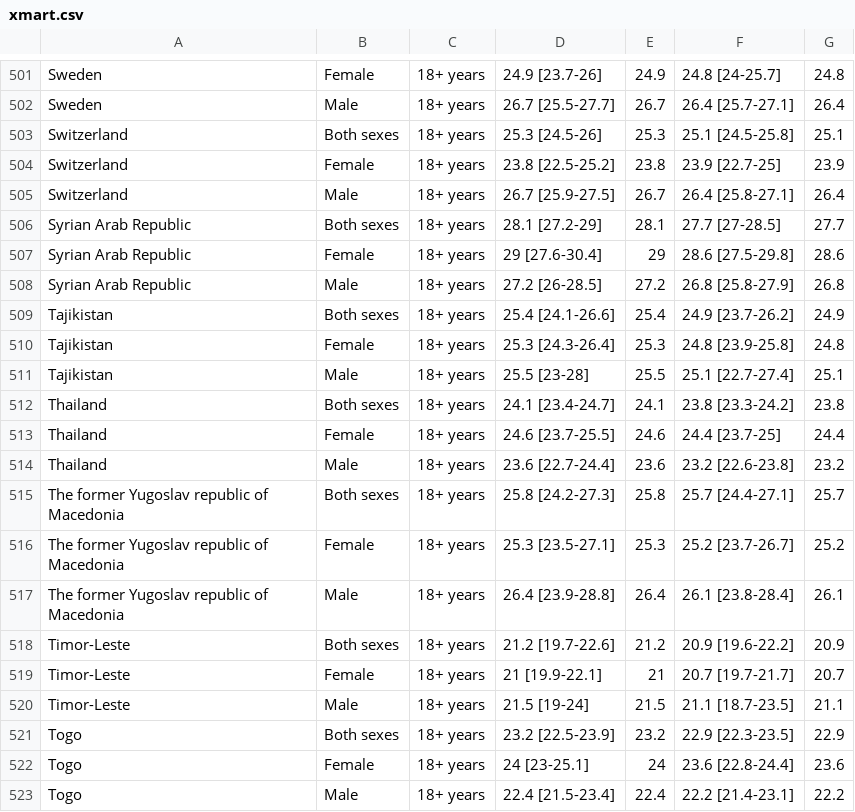
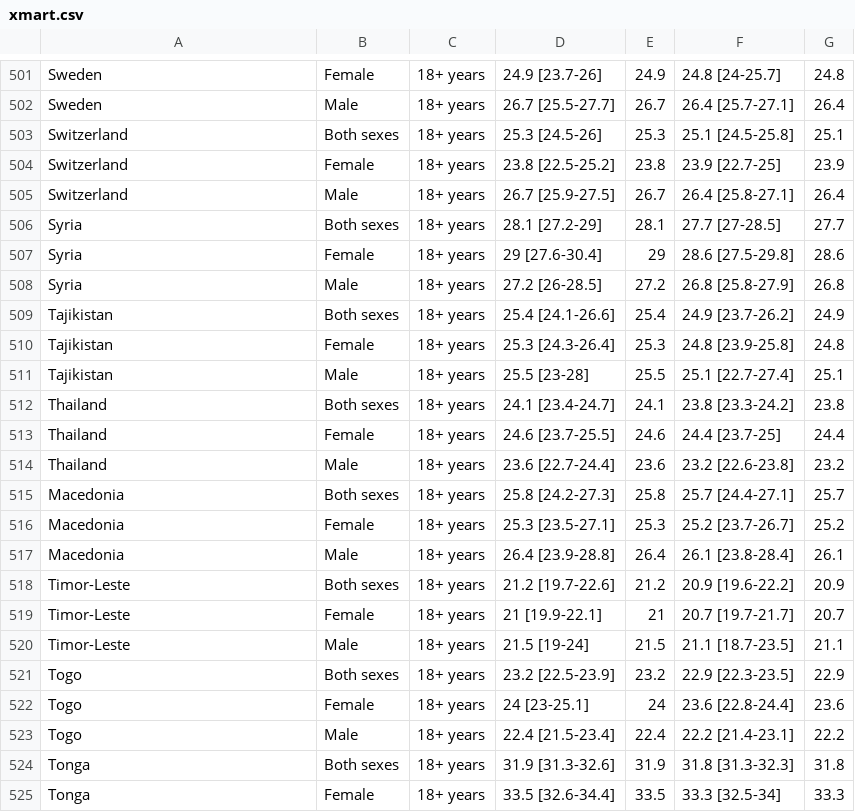
Before and after one commit to dshahrokhian/Nutrity, a CSV file: xmart.csv, drawn as a sheet; only a part is shown, gaps mark what is left out; the shorter side is filled out with more unchanged rows; the diff covers the shown part only.

```diff
--- a/xmart.csv
+++ b/xmart.csv
@@ -505,5 +505,5 @@ Switzerland, Female, 18+  years,23.8 [22.5-25.2],23.8,23.9 [22.7-25],23.9
 Switzerland, Male, 18+  years,26.7 [25.9-27.5],26.7,26.4 [25.8-27.1],26.4
-Syrian Arab Republic, Both sexes, 18+  years,28.1 [27.2-29],28.1,27.7 [27-28.5],27.7
-Syrian Arab Republic, Female, 18+  years,29 [27.6-30.4],29,28.6 [27.5-29.8],28.6
-Syrian Arab Republic, Male, 18+  years,27.2 [26-28.5],27.2,26.8 [25.8-27.9],26.8
+Syria, Both sexes, 18+  years,28.1 [27.2-29],28.1,27.7 [27-28.5],27.7
+Syria, Female, 18+  years,29 [27.6-30.4],29,28.6 [27.5-29.8],28.6
+Syria, Male, 18+  years,27.2 [26-28.5],27.2,26.8 [25.8-27.9],26.8
 Tajikistan, Both sexes, 18+  years,25.4 [24.1-26.6],25.4,24.9 [23.7-26.2],24.9
@@ -514,5 +514,5 @@ Thailand, Female, 18+  years,24.6 [23.7-25.5],24.6,24.4 [23.7-25],24.4
 Thailand, Male, 18+  years,23.6 [22.7-24.4],23.6,23.2 [22.6-23.8],23.2
-The former Yugoslav republic of Macedonia, Both sexes, 18+  years,25.8 [24.2-27.3],25.8,25.7 [24.4-27.1],25.7
-The former Yugoslav republic of Macedonia, Female, 18+  years,25.3 [23.5-27.1],25.3,25.2 [23.7-26.7],25.2
-The former Yugoslav republic of Macedonia, Male, 18+  years,26.4 [23.9-28.8],26.4,26.1 [23.8-28.4],26.1
+Macedonia, Both sexes, 18+  years,25.8 [24.2-27.3],25.8,25.7 [24.4-27.1],25.7
+Macedonia, Female, 18+  years,25.3 [23.5-27.1],25.3,25.2 [23.7-26.7],25.2
+Macedonia, Male, 18+  years,26.4 [23.9-28.8],26.4,26.1 [23.8-28.4],26.1
 Timor-Leste, Both sexes, 18+  years,21.2 [19.7-22.6],21.2,20.9 [19.6-22.2],20.9
```
Also changed, not shown: 3 added rows and 30 edited cells elsewhere in this file, HNP_Data_LifeExpectancy.csv, 2 other files.
